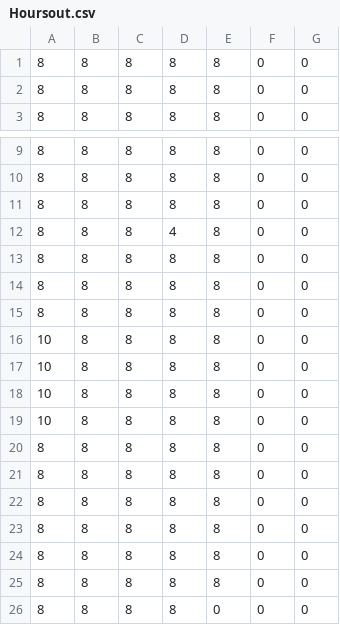
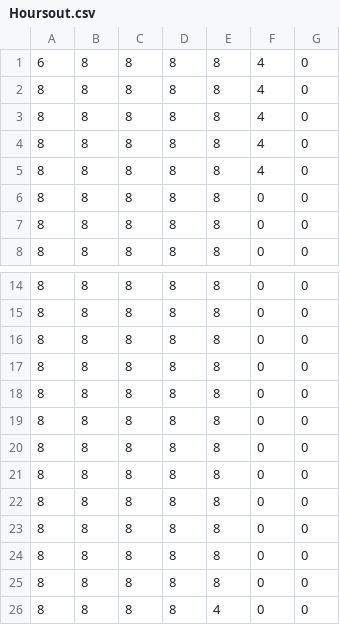
Before and after one commit to ChuckBV/La_tracker, a CSV file: Results/Hoursout.csv, drawn as a sheet; only a part is shown, gaps mark what is left out.

```diff
--- a/Results/Hoursout.csv
+++ b/Results/Hoursout.csv
@@ -1 +1,6 @@
+6,8,8,8,8,4,0
+8,8,8,8,8,4,0
+8,8,8,8,8,4,0
+8,8,8,8,8,4,0
+8,8,8,8,8,4,0
 8,8,8,8,8,0,0
@@ -11,3 +16,2 @@
 8,8,8,8,8,0,0
-8,8,8,4,8,0,0
 8,8,8,8,8,0,0
@@ -15,6 +19,2 @@
 8,8,8,8,8,0,0
-10,8,8,8,8,0,0
-10,8,8,8,8,0,0
-10,8,8,8,8,0,0
-10,8,8,8,8,0,0
 8,8,8,8,8,0,0
@@ -25,2 +25,2 @@
 8,8,8,8,8,0,0
-8,8,8,8,0,0,0
+8,8,8,8,4,0,0
```
Also changed, not shown: Data/Hoursin.csv, 1 other file.
